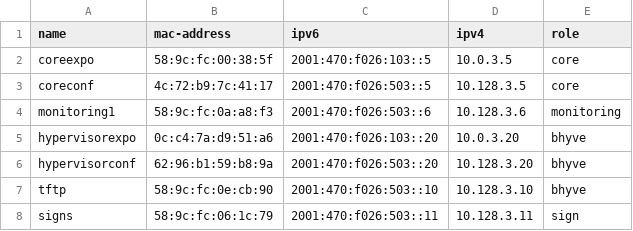
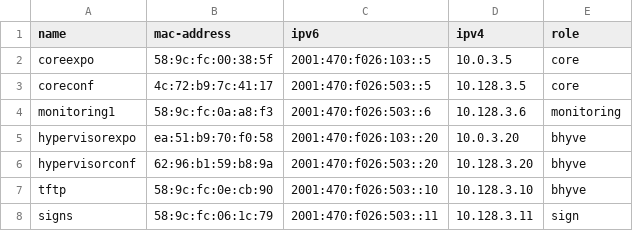
Before and after one commit to socallinuxexpo/scale-network, a CSV file: facts/servers/serverlist.csv, drawn as a sheet.

Commit message:
facts: update expohypervisor mac

```diff
--- a/facts/servers/serverlist.csv
+++ b/facts/servers/serverlist.csv
@@ -4,3 +4,3 @@ coreconf,4c:72:b9:7c:41:17,2001:470:f026:503::5,10.128.3.5,core
 monitoring1,58:9c:fc:0a:a8:f3,2001:470:f026:503::6,10.128.3.6,monitoring
-hypervisorexpo,0c:c4:7a:d9:51:a6,2001:470:f026:103::20,10.0.3.20,bhyve
+hypervisorexpo,ea:51:b9:70:f0:58,2001:470:f026:103::20,10.0.3.20,bhyve
 hypervisorconf,62:96:b1:59:b8:9a,2001:470:f026:503::20,10.128.3.20,bhyve
```
